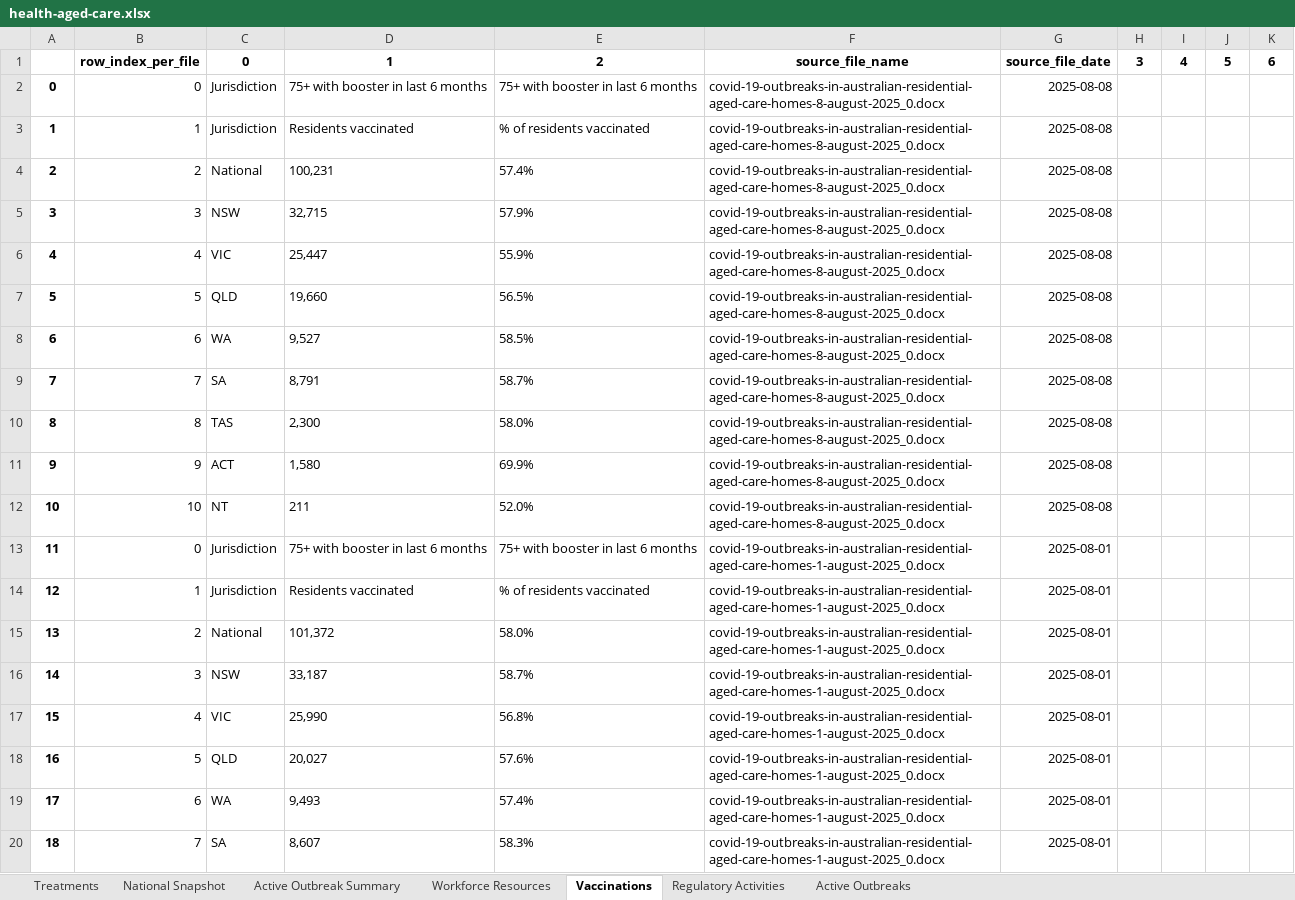
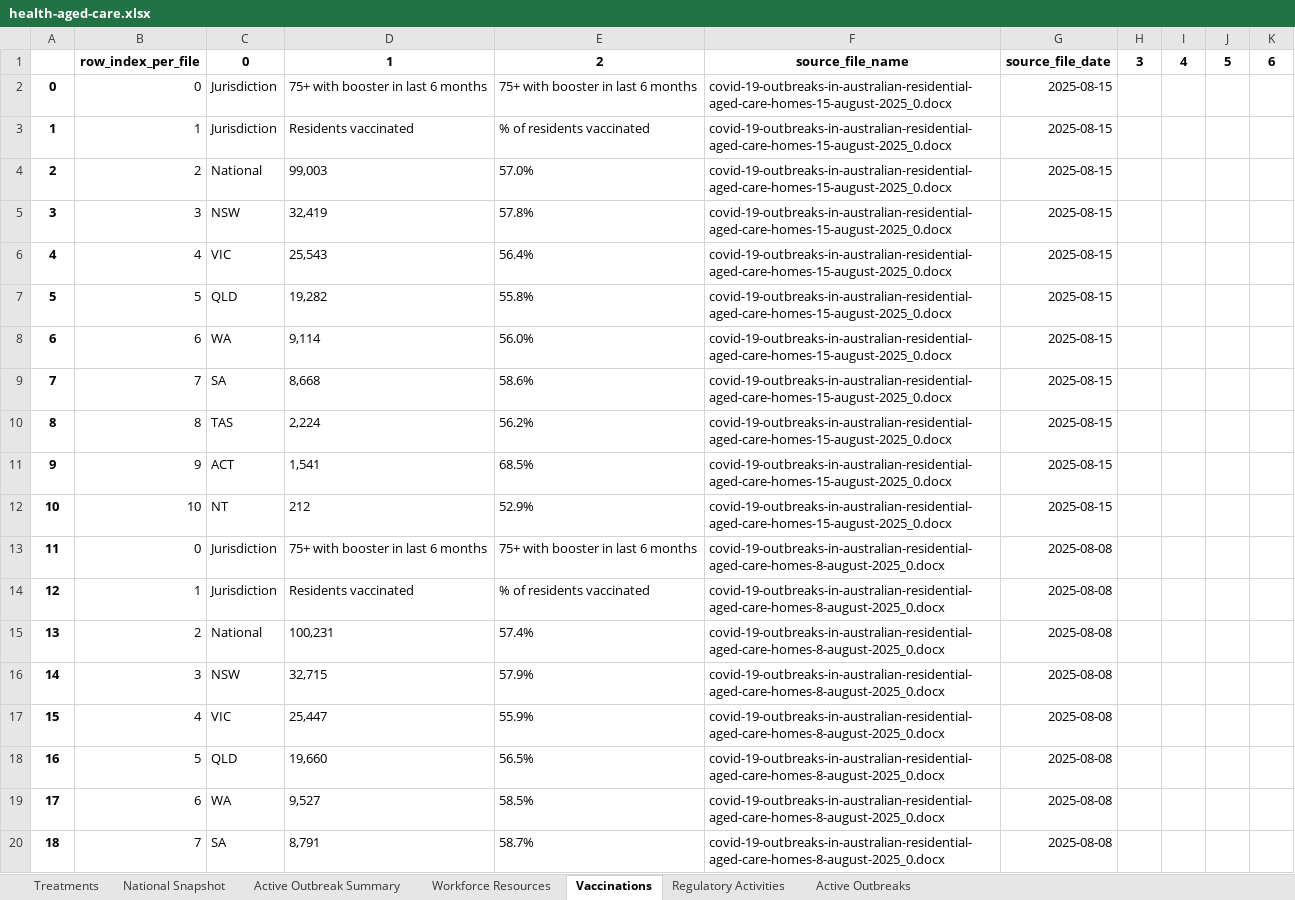
Before and after one commit to Mike-Honey/covid-19-au-vaccinations, an Excel workbook: health-aged-care/health-aged-care.xlsx, sheet Vaccinations, drawn as a sheet; only a part is shown; the shorter side is filled out with more unchanged rows; values as stored, in another font and other column widths than the file's, no borders; addresses are those after the commit; the diff names each change by its address in the sheet, - before the commit and + after, or states it on an @@ line.

```diff
--- a/health-aged-care/health-aged-care.xlsx (sheet Vaccinations)
+++ b/health-aged-care/health-aged-care.xlsx (sheet Vaccinations)
+row 2: 0 | 0 | Jurisdiction | 75+ with booster in last 6 months | 75+ with booster in last 6 months | covid-19-outbreaks-in-australian-residential-aged-care-homes-15-august-2025_0.docx | 2025-08-15
+row 3: 1 | 1 | Jurisdiction | Residents vaccinated | % of residents vaccinated | covid-19-outbreaks-in-australian-residential-aged-care-homes-15-august-2025_0.docx | 2025-08-15
+row 4: 2 | 2 | National | 99,003 | 57.0% | covid-19-outbreaks-in-australian-residential-aged-care-homes-15-august-2025_0.docx | 2025-08-15
+row 5: 3 | 3 | NSW | 32,419 | 57.8% | covid-19-outbreaks-in-australian-residential-aged-care-homes-15-august-2025_0.docx | 2025-08-15
+row 6: 4 | 4 | VIC | 25,543 | 56.4% | covid-19-outbreaks-in-australian-residential-aged-care-homes-15-august-2025_0.docx | 2025-08-15
+row 7: 5 | 5 | QLD | 19,282 | 55.8% | covid-19-outbreaks-in-australian-residential-aged-care-homes-15-august-2025_0.docx | 2025-08-15
+row 8: 6 | 6 | WA | 9,114 | 56.0% | covid-19-outbreaks-in-australian-residential-aged-care-homes-15-august-2025_0.docx | 2025-08-15
+row 9: 7 | 7 | SA | 8,668 | 58.6% | covid-19-outbreaks-in-australian-residential-aged-care-homes-15-august-2025_0.docx | 2025-08-15
+row 10: 8 | 8 | TAS | 2,224 | 56.2% | covid-19-outbreaks-in-australian-residential-aged-care-homes-15-august-2025_0.docx | 2025-08-15
+row 11: 9 | 9 | ACT | 1,541 | 68.5% | covid-19-outbreaks-in-australian-residential-aged-care-homes-15-august-2025_0.docx | 2025-08-15
+row 12: 10 | 10 | NT | 212 | 52.9% | covid-19-outbreaks-in-australian-residential-aged-care-homes-15-august-2025_0.docx | 2025-08-15
@@ column A renumbered from row 13 down @@
```
Also changed, not shown: sheet Active Outbreaks, sheet Active Outbreak Summary, sheet National Snapshot, sheet Regulatory Activities, sheet Workforce Resources, sheet Treatments, 2 other files.
